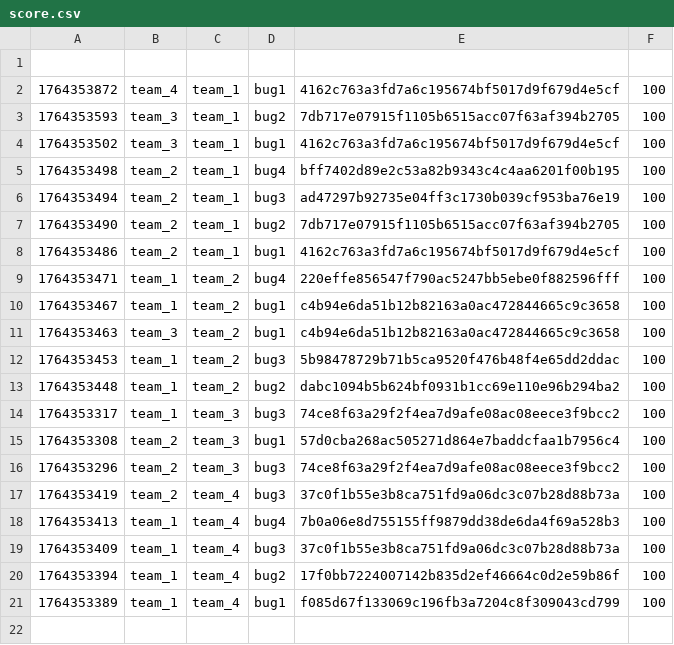
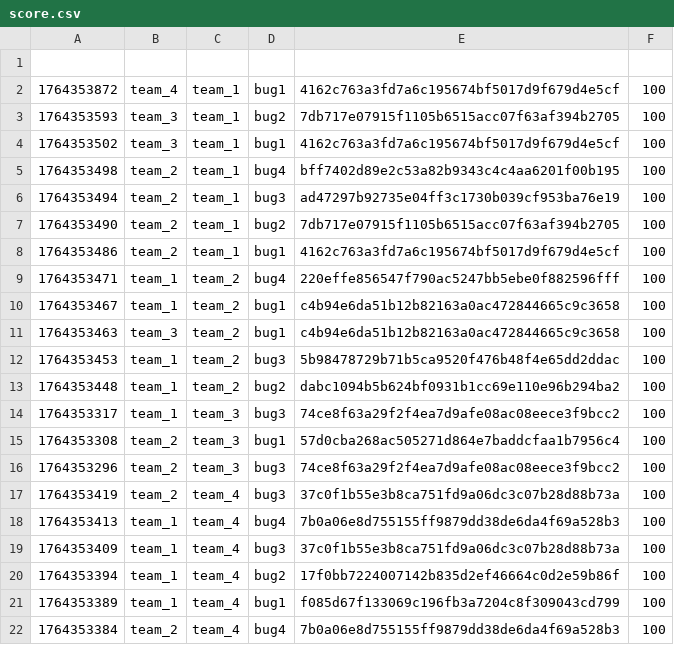
Before and after one commit to hspace-io/2025w-gitctf-score, a CSV file: score.csv, drawn as a sheet; the diff names each change by its address in the sheet, - before the commit and + after, or states it on an @@ line.

Commit message:
[Score] team_2 +100
team_2 attacked `bug4` 7b0a06e8d755155ff9879dd38de6da4f69a528b3 of team_4

```diff
--- a/score.csv
+++ b/score.csv
+row 22: 1764353384 | team_2 | team_4 | bug4 | 7b0a06e8d755155ff9879dd38de6da4f69a528b3 | 100
```
